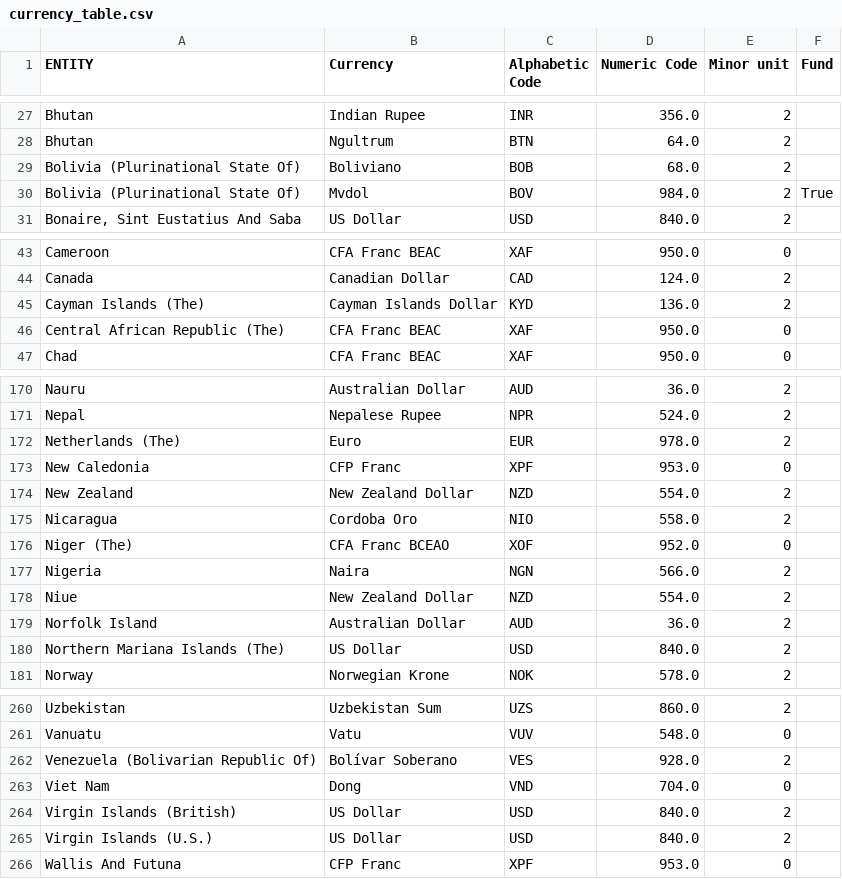
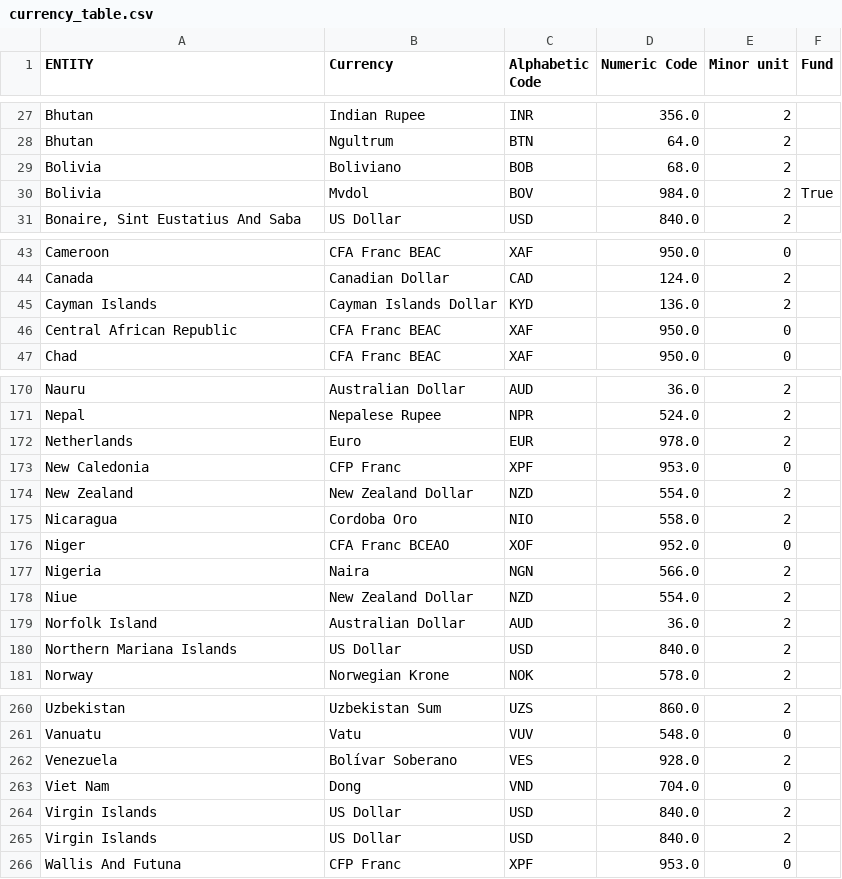
Before and after one commit to VickyViana/Destiny-tips-tool, a CSV file: data/currency_table.csv, drawn as a sheet; only a part is shown, gaps mark what is left out; the diff covers the shown part only.

```diff
--- a/data/currency_table.csv
+++ b/data/currency_table.csv
@@ -28,4 +28,4 @@ Bhutan,Indian Rupee,INR,356.0,2,
 Bhutan,Ngultrum,BTN,64.0,2,
-Bolivia (Plurinational State Of),Boliviano,BOB,68.0,2,
-Bolivia (Plurinational State Of),Mvdol,BOV,984.0,2,True
+Bolivia ,Boliviano,BOB,68.0,2,
+Bolivia ,Mvdol,BOV,984.0,2,True
 "Bonaire, Sint Eustatius And Saba",US Dollar,USD,840.0,2,
@@ -44,4 +44,4 @@ Cameroon,CFA Franc BEAC,XAF,950.0,0,
 Canada,Canadian Dollar,CAD,124.0,2,
-Cayman Islands (The),Cayman Islands Dollar,KYD,136.0,2,
-Central African Republic (The),CFA Franc BEAC,XAF,950.0,0,
+Cayman Islands ,Cayman Islands Dollar,KYD,136.0,2,
+Central African Republic ,CFA Franc BEAC,XAF,950.0,0,
 Chad,CFA Franc BEAC,XAF,950.0,0,
@@ -171,3 +171,3 @@ Nauru,Australian Dollar,AUD,36.0,2,
 Nepal,Nepalese Rupee,NPR,524.0,2,
-Netherlands (The),Euro,EUR,978.0,2,
+Netherlands ,Euro,EUR,978.0,2,
 New Caledonia,CFP Franc,XPF,953.0,0,
@@ -175,3 +175,3 @@ New Zealand,New Zealand Dollar,NZD,554.0,2,
 Nicaragua,Cordoba Oro,NIO,558.0,2,
-Niger (The),CFA Franc BCEAO,XOF,952.0,0,
+Niger ,CFA Franc BCEAO,XOF,952.0,0,
 Nigeria,Naira,NGN,566.0,2,
@@ -179,3 +179,3 @@ Niue,New Zealand Dollar,NZD,554.0,2,
 Norfolk Island,Australian Dollar,AUD,36.0,2,
-Northern Mariana Islands (The),US Dollar,USD,840.0,2,
+Northern Mariana Islands ,US Dollar,USD,840.0,2,
 Norway,Norwegian Krone,NOK,578.0,2,
@@ -261,6 +261,6 @@ Uzbekistan,Uzbekistan Sum,UZS,860.0,2,
 Vanuatu,Vatu,VUV,548.0,0,
-Venezuela (Bolivarian Republic Of),Bolívar Soberano,VES,928.0,2,
+Venezuela ,Bolívar Soberano,VES,928.0,2,
 Viet Nam,Dong,VND,704.0,0,
-Virgin Islands (British),US Dollar,USD,840.0,2,
-Virgin Islands (U.S.),US Dollar,USD,840.0,2,
+Virgin Islands ,US Dollar,USD,840.0,2,
+Virgin Islands ,US Dollar,USD,840.0,2,
 Wallis And Futuna,CFP Franc,XPF,953.0,0,
```
Also changed, not shown: 33 edited cells elsewhere in this file, 8 other files.
